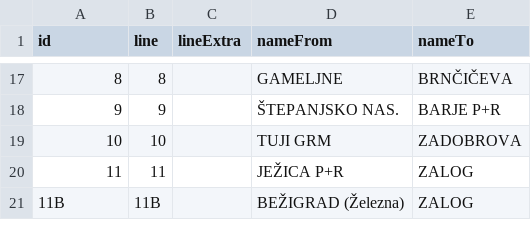
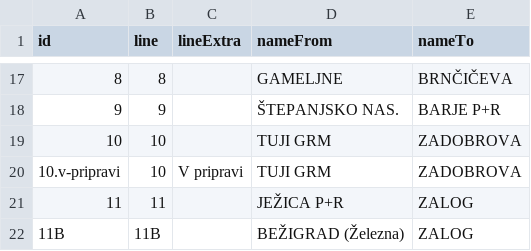
Before and after one commit to openstreetmap-si/bus-routes-osm-lpp, a CSV file: data/lpp/lines.csv, drawn as a sheet; only a part is shown, gaps mark what is left out; the diff names each change by its address in the sheet, - before the commit and + after, or states it on an @@ line.

```diff
--- a/data/lpp/lines.csv
+++ b/data/lpp/lines.csv
+row 20: 10.v-pripravi | 10 | V pripravi | TUJI GRM | ZADOBROVA
```
Also changed, not shown: data/lpp/lines_stops.csv.
